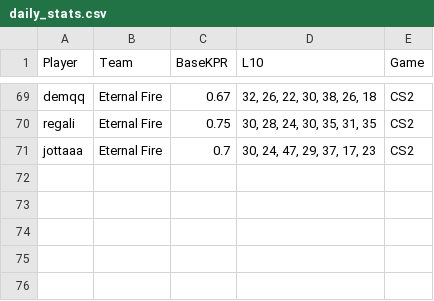
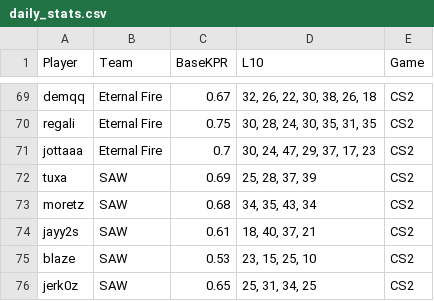
Before and after one commit to SleeperKid/cs2-Prop-Grader, a CSV file: daily_stats.csv, drawn as a sheet; only a part is shown, gaps mark what is left out; the diff names each change by its address in the sheet, - before the commit and + after, or states it on an @@ line.

```diff
--- a/daily_stats.csv
+++ b/daily_stats.csv
+row 72: tuxa | SAW | 0.69 | 25, 28, 37, 39 | CS2
+row 73: moretz | SAW | 0.68 | 34, 35, 43, 34 | CS2
+row 74: jayy2s | SAW | 0.61 | 18, 40, 37, 21 | CS2
+row 75: blaze | SAW | 0.53 | 23, 15, 25, 10 | CS2
+row 76: jerk0z | SAW | 0.65 | 25, 31, 34, 25 | CS2
```
Also changed, not shown: 1 other file.
